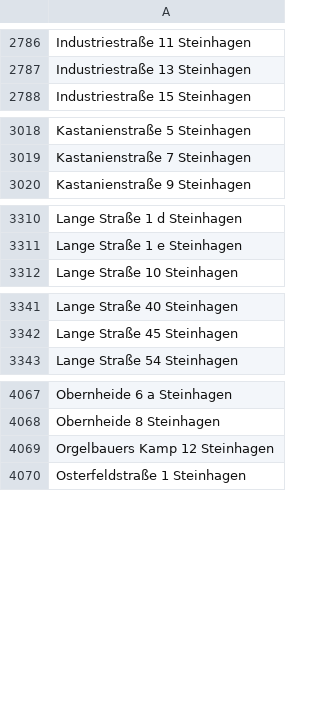
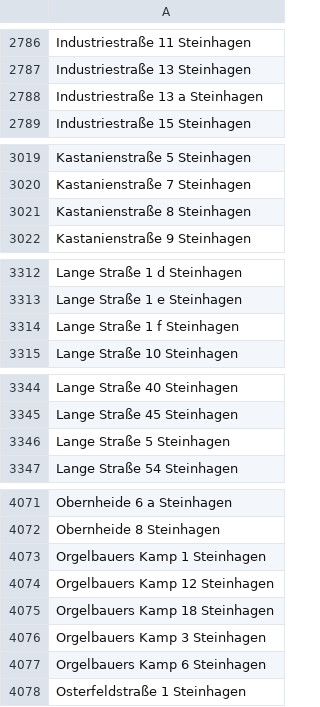
Before and after one commit to flohoff/kreisgt-addressentwicklung, a CSV file: Steinhagen.csv, drawn as a sheet; only a part is shown, gaps mark what is left out; the diff covers the shown part only.

```diff
--- a/Steinhagen.csv
+++ b/Steinhagen.csv
@@ -2787,2 +2787,3 @@ Industriestraße 11 Steinhagen
 Industriestraße 13 Steinhagen
+Industriestraße 13 a Steinhagen
 Industriestraße 15 Steinhagen
@@ -3019,2 +3020,3 @@ Kastanienstraße 5 Steinhagen
 Kastanienstraße 7 Steinhagen
+Kastanienstraße 8 Steinhagen
 Kastanienstraße 9 Steinhagen
@@ -3311,2 +3313,3 @@ Lange Straße 1 d Steinhagen
 Lange Straße 1 e Steinhagen
+Lange Straße 1 f Steinhagen
 Lange Straße 10 Steinhagen
@@ -3342,2 +3345,3 @@ Lange Straße 40 Steinhagen
 Lange Straße 45 Steinhagen
+Lange Straße 5 Steinhagen
 Lange Straße 54 Steinhagen
@@ -4068,3 +4072,7 @@ Obernheide 6 a Steinhagen
 Obernheide 8 Steinhagen
+Orgelbauers Kamp 1 Steinhagen
 Orgelbauers Kamp 12 Steinhagen
+Orgelbauers Kamp 18 Steinhagen
+Orgelbauers Kamp 3 Steinhagen
+Orgelbauers Kamp 6 Steinhagen
 Osterfeldstraße 1 Steinhagen
```
Also changed, not shown: 2 added rows elsewhere in this file, Guetersloh.csv, Harsewinkel.csv, 4 other files.
